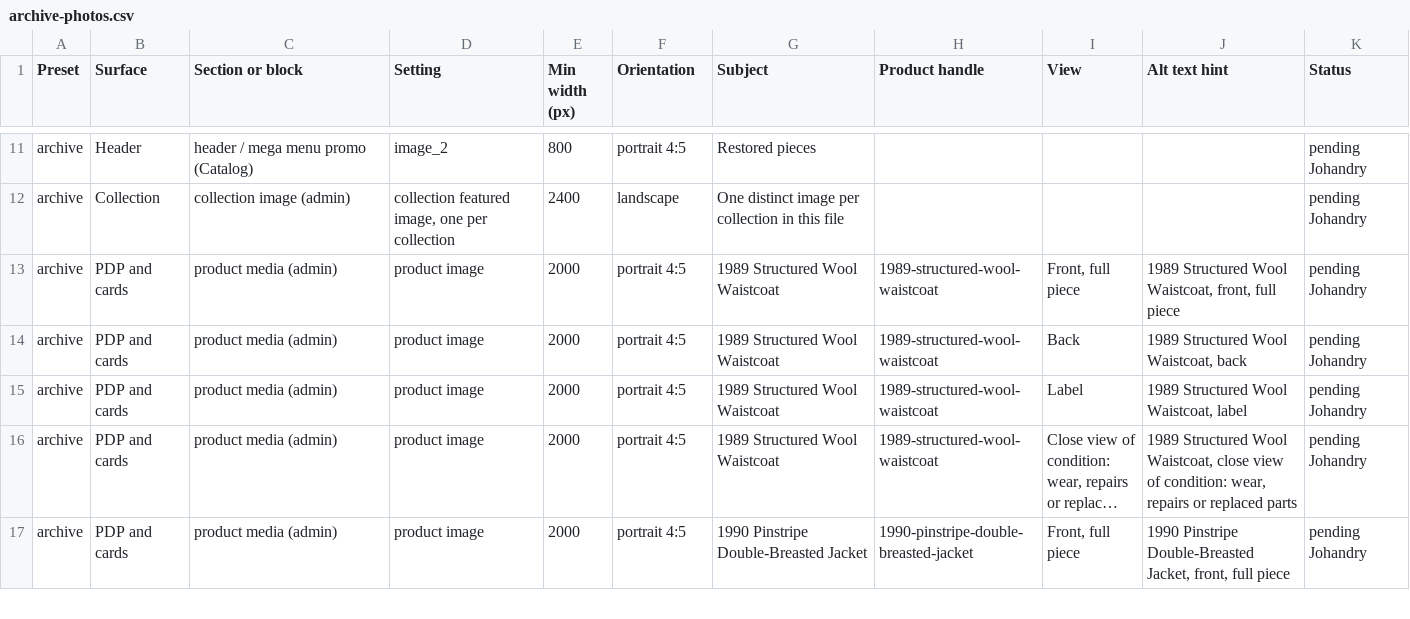
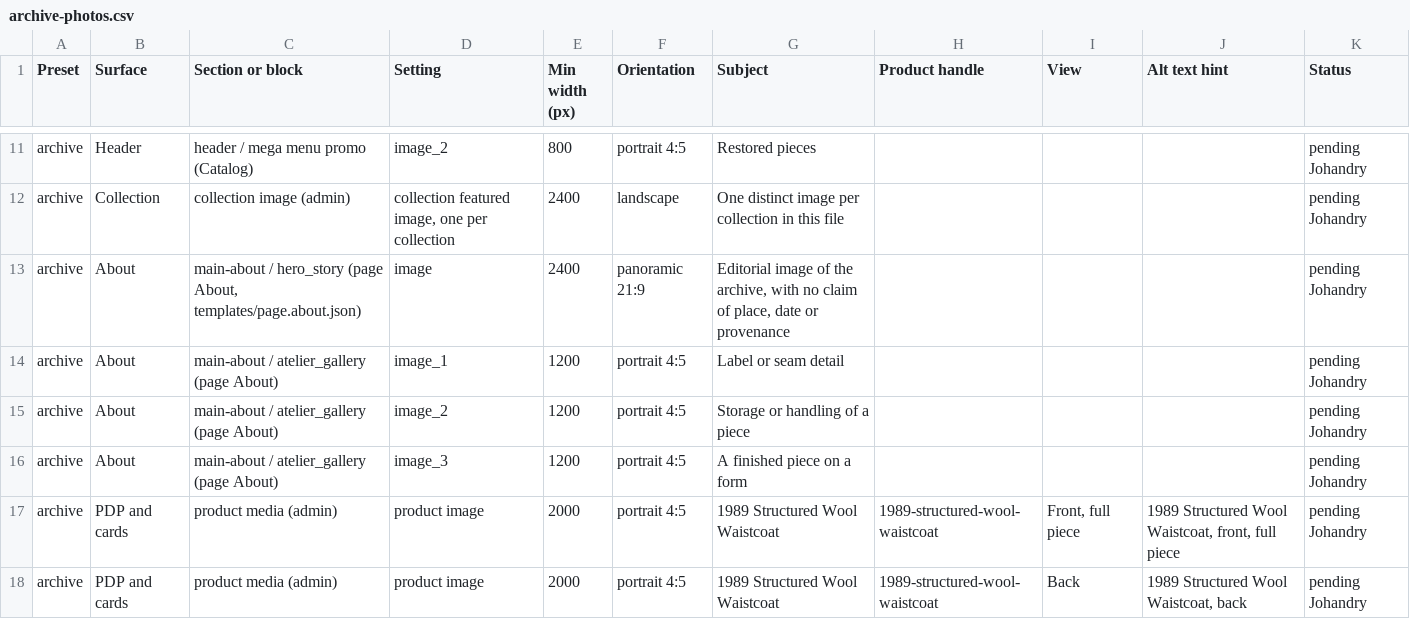
Before and after one commit to Noobprobro-web/Tema-Shopify, a CSV file: docs/demo-import/archive-photos.csv, drawn as a sheet; only a part is shown, gaps mark what is left out; the shorter side is filled out with more unchanged rows; long unchanged cells end in …; the diff names each change by its address in the sheet, - before the commit and + after, or states it on an @@ line.

```diff
--- a/docs/demo-import/archive-photos.csv
+++ b/docs/demo-import/archive-photos.csv
+row 13: archive | About | main-about / hero_story (page About, templates/page.about.json) | image | 2400 | panoramic 21:9 | Editorial image of the archive, with no claim of place, date or provenance |  |  |  | pending Johandry
+row 14: archive | About | main-about / atelier_gallery (page About) | image_1 | 1200 | portrait 4:5 | Label or seam detail |  |  |  | pending Johandry
+row 15: archive | About | main-about / atelier_gallery (page About) | image_2 | 1200 | portrait 4:5 | Storage or handling of a piece |  |  |  | pending Johandry
+row 16: archive | About | main-about / atelier_gallery (page About) | image_3 | 1200 | portrait 4:5 | A finished piece on a form |  |  |  | pending Johandry
```
Also changed, not shown: docs/demo-import/archive-products.csv, docs/demo-import/imprint-photos.csv, 9 other files.
